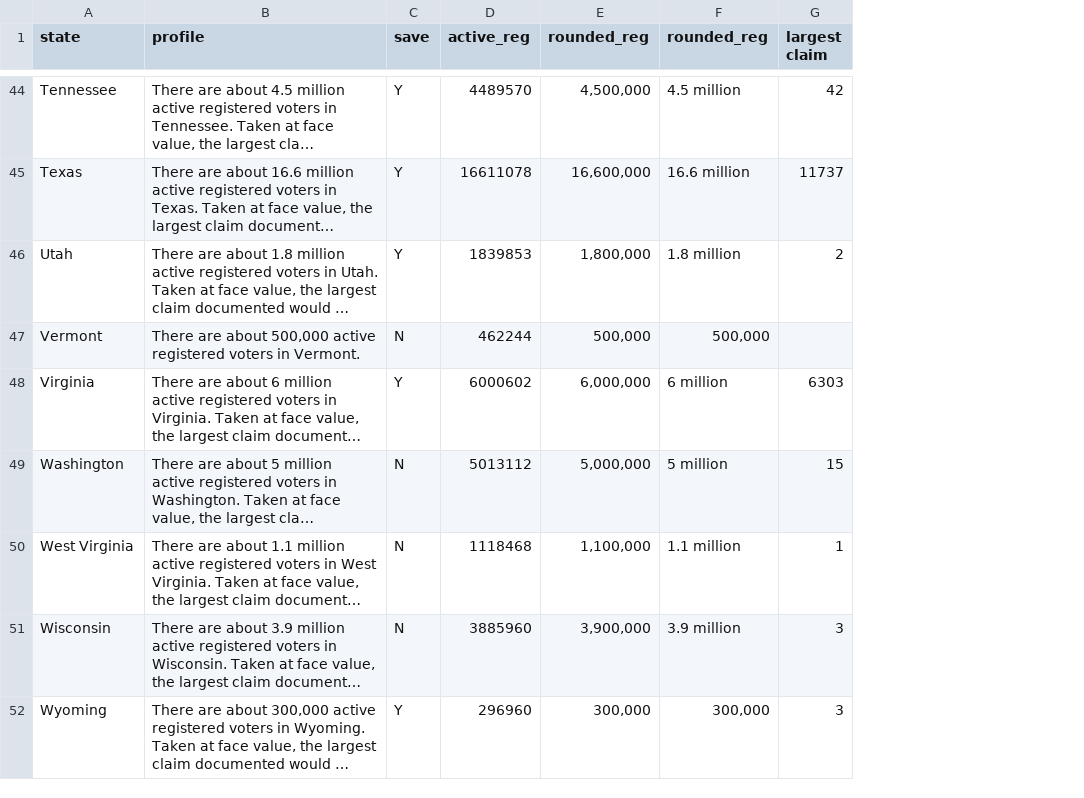
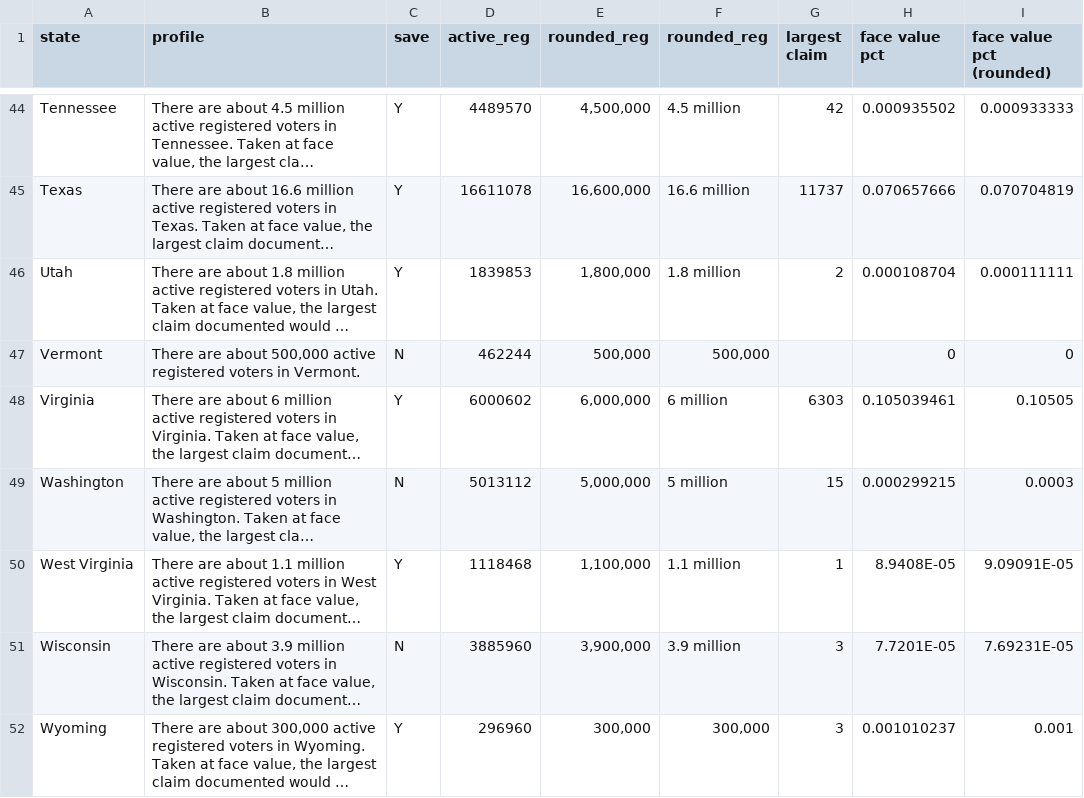
Before and after one commit to research-team-ceir/NCR-Dashboard, a CSV file: data/profiles.csv, drawn as a sheet; only a part is shown, gaps mark what is left out; long unchanged cells end in …; the diff covers the shown part only; the diff names each change by its address in the sheet, - before the commit and + after, or states it on an @@ line.

```diff
--- a/data/profiles.csv
+++ b/data/profiles.csv
+column H (face value pct), rows 44-52: 0.000935502 | 0.070657666 | 0.000108704 | 0 | 0.105039461 | 0.000299215 | 8.9408E-05 | 7.7201E-05 | 0.001010237
+column I (face value pct (rounded)), rows 44-52: 0.000933333 | 0.070704819 | 0.000111111 | 0 | 0.10505 | 0.0003 | 9.09091E-05 | 7.69231E-05 | 0.001
-C50 (save): N
+C50 (save): Y
```
Also changed, not shown: 7 edited cells elsewhere in this file, 1 other file.
